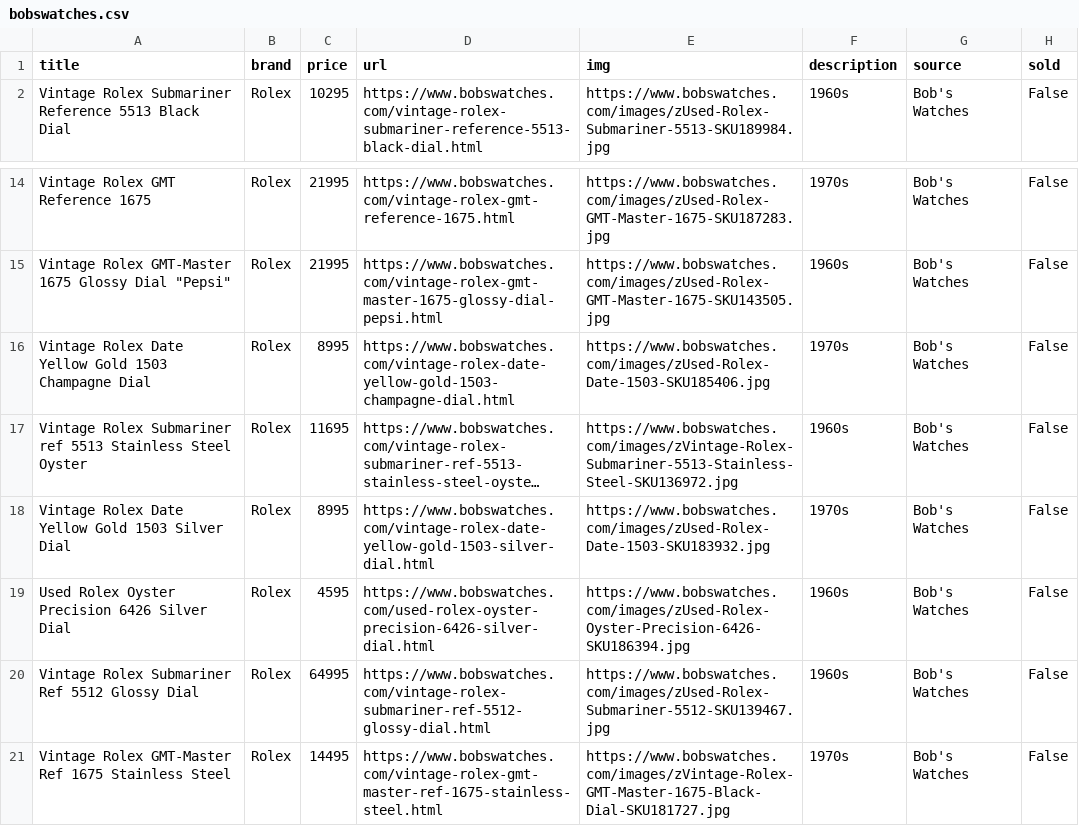
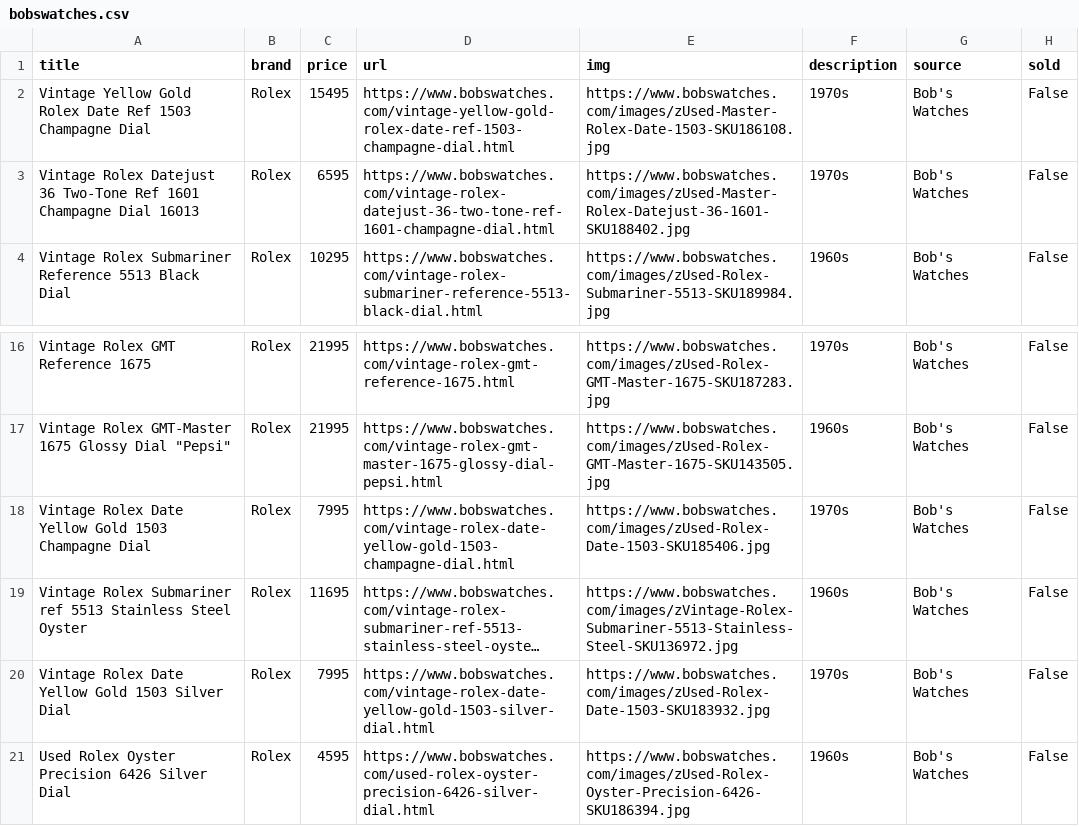
Before and after one commit to markatmutter-cloud/Dial, a CSV file: data/bobswatches.csv, drawn as a sheet; only a part is shown, gaps mark what is left out; the shorter side is filled out with more unchanged rows; long unchanged cells end in …; addresses are those after the commit; the diff names each change by its address in the sheet, - before the commit and + after, or states it on an @@ line.

```diff
--- a/data/bobswatches.csv
+++ b/data/bobswatches.csv
+row 2: Vintage Yellow Gold Rolex Date Ref 1503 Champagne Dial | Rolex | 15495 | https://www.bobswatches.com/vintage-yellow-gold-rolex-date-ref-1503-champagne-dial.html | https://www.bobswatches.com/images/zUsed-Master-Rolex-Date-1503-SKU186108.jpg | 1970s | Bob's Watches | False
+row 3: Vintage Rolex Datejust 36 Two-Tone Ref 1601 Champagne Dial 16013 | Rolex | 6595 | https://www.bobswatches.com/vintage-rolex-datejust-36-two-tone-ref-1601-champagne-dial.html | https://www.bobswatches.com/images/zUsed-Master-Rolex-Datejust-36-1601-SKU188402.jpg | 1970s | Bob's Watches | False
-C18 (price): 8995
+C18 (price): 7995
-C20 (price): 8995
+C20 (price): 7995
```
Also changed, not shown: data/collectorscorner.csv, data/craftandtailored.csv, 12 other files.
